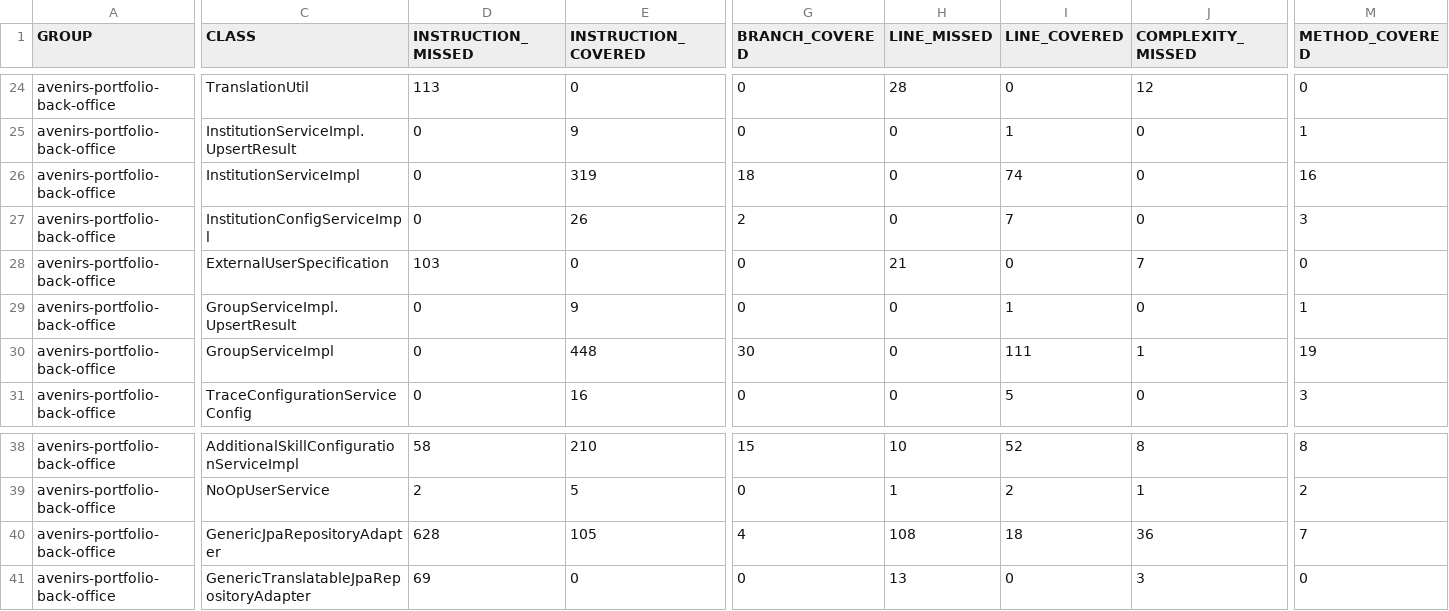
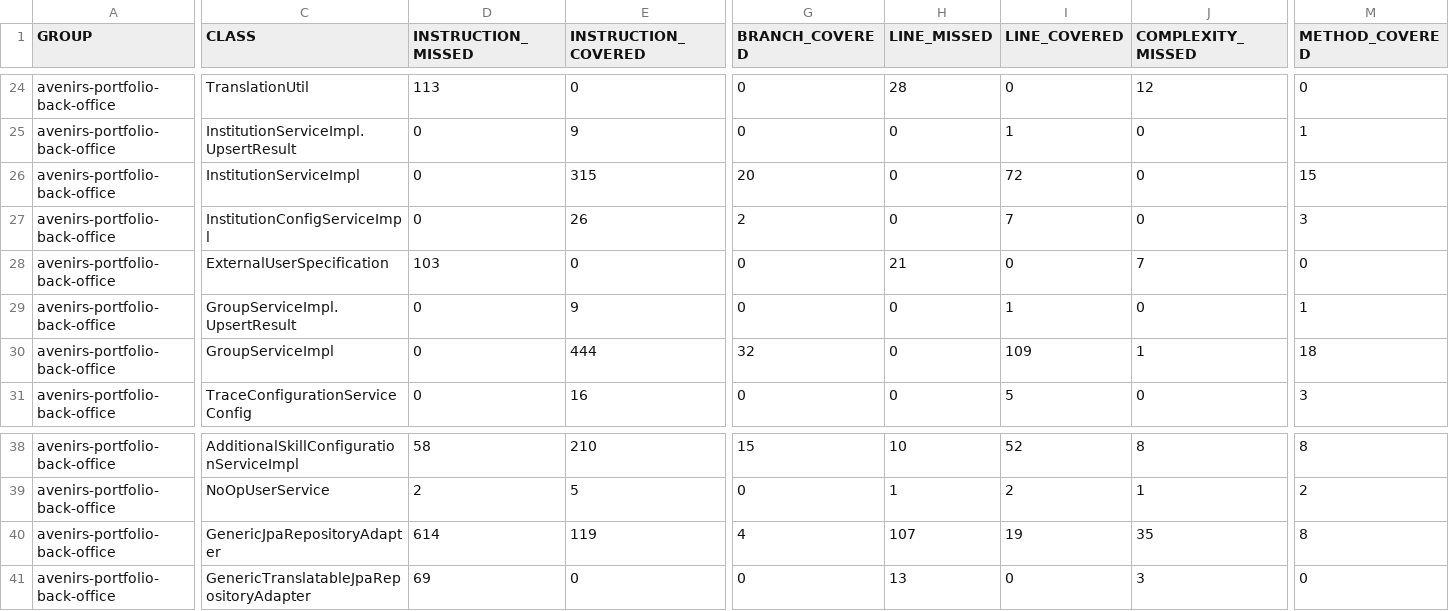
Before and after one commit to avenirs-esr/avenirs-portfolio-back-office, a CSV file: docs/jacoco-report/jacoco/jacoco.csv, drawn as a sheet; only a part is shown, gaps mark what is left out; the diff covers the shown part only; the diff names each change by its address in the sheet, - before the commit and + after, or states it on an @@ line.

```diff
--- a/docs/jacoco-report/jacoco/jacoco.csv
+++ b/docs/jacoco-report/jacoco/jacoco.csv
-E26 (INSTRUCTION_COVERED): 319
+E26 (INSTRUCTION_COVERED): 315
-G26 (BRANCH_COVERED): 18
+G26 (BRANCH_COVERED): 20
-I26 (LINE_COVERED): 74
+I26 (LINE_COVERED): 72
-M26 (METHOD_COVERED): 16
+M26 (METHOD_COVERED): 15
-E30 (INSTRUCTION_COVERED): 448
+E30 (INSTRUCTION_COVERED): 444
-G30 (BRANCH_COVERED): 30
+G30 (BRANCH_COVERED): 32
-I30 (LINE_COVERED): 111
+I30 (LINE_COVERED): 109
-M30 (METHOD_COVERED): 19
+M30 (METHOD_COVERED): 18
-D40 (INSTRUCTION_MISSED): 628
+D40 (INSTRUCTION_MISSED): 614
-E40 (INSTRUCTION_COVERED): 105
+E40 (INSTRUCTION_COVERED): 119
-H40 (LINE_MISSED): 108
+H40 (LINE_MISSED): 107
-I40 (LINE_COVERED): 18
+I40 (LINE_COVERED): 19
-J40 (COMPLEXITY_MISSED): 36
+J40 (COMPLEXITY_MISSED): 35
-M40 (METHOD_COVERED): 7
+M40 (METHOD_COVERED): 8
```
Also changed, not shown: 2 edited cells elsewhere in this file, 16 other files.
